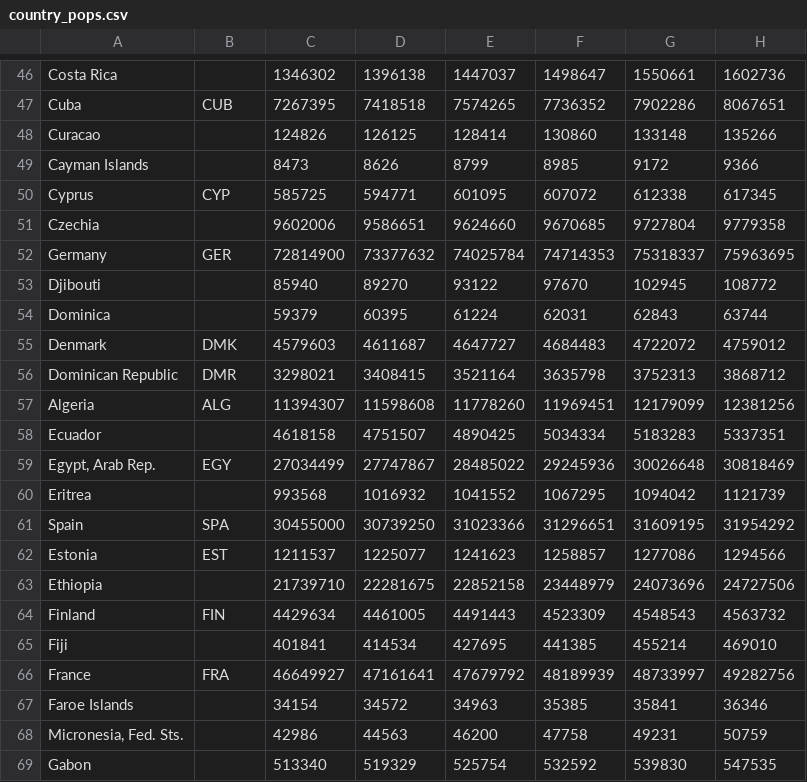
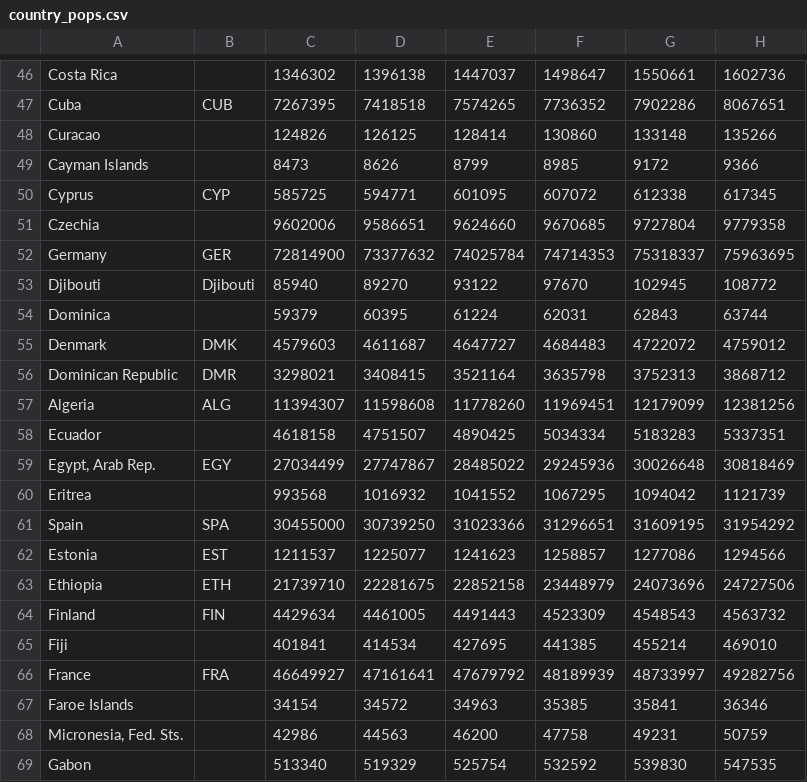
Before and after one commit to TheGamerCant/Modern-Day-Sandbox, a CSV file: __code__/vp_and_state_names/country_pops.csv, drawn as a sheet; only a part is shown, gaps mark what is left out; the diff names each change by its address in the sheet, - before the commit and + after, or states it on an @@ line.

```diff
--- a/__code__/vp_and_state_names/country_pops.csv
+++ b/__code__/vp_and_state_names/country_pops.csv
-B53: (empty)
+B53: Djibouti
-B63: (empty)
+B63: ETH
```
Also changed, not shown: map/definition.csv, 48 other files.
